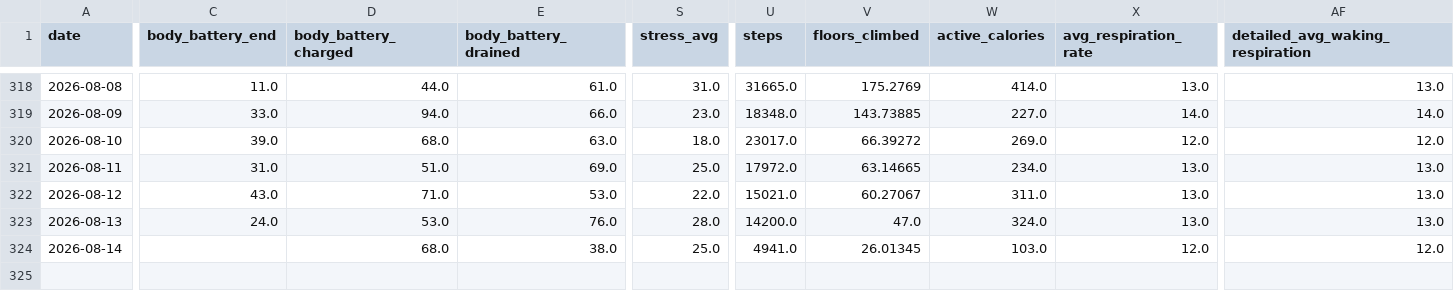
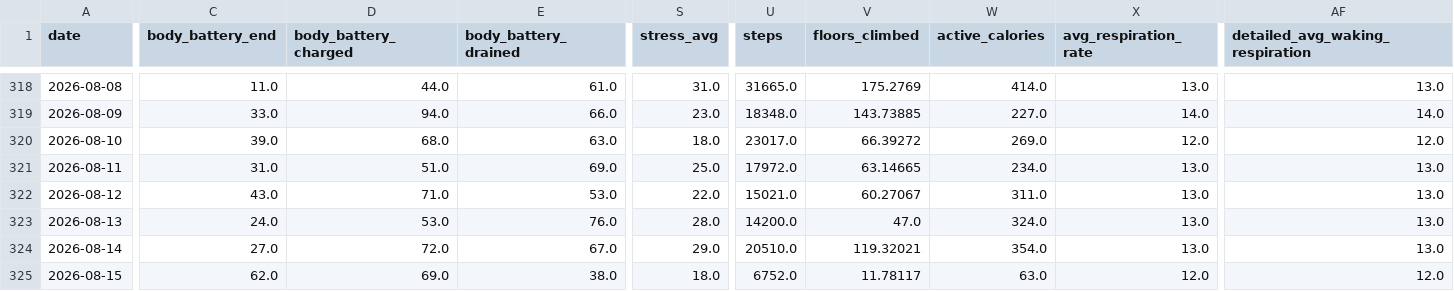
Before and after one commit to sergio-perilla/el_profe, a CSV file: data/health/daily_metrics.csv, drawn as a sheet; only a part is shown, gaps mark what is left out; rows hold the shown columns only; the diff covers the shown part only; the diff names each change by its address in the sheet, - before the commit and + after, or states it on an @@ line.

```diff
--- a/data/health/daily_metrics.csv
+++ b/data/health/daily_metrics.csv
-C324 (body_battery_end): (empty)
+C324 (body_battery_end): 27.0
-D324 (body_battery_charged): 68.0
+D324 (body_battery_charged): 72.0
-E324 (body_battery_drained): 38.0
+E324 (body_battery_drained): 67.0
-S324 (stress_avg): 25.0
+S324 (stress_avg): 29.0
-U324 (steps): 4941.0
+U324 (steps): 20510.0
-V324 (floors_climbed): 26.01345
+V324 (floors_climbed): 119.32021
-W324 (active_calories): 103.0
+W324 (active_calories): 354.0
-X324 (avg_respiration_rate): 12.0
+X324 (avg_respiration_rate): 13.0
-AF324 (detailed_avg_waking_respiration): 12.0
+AF324 (detailed_avg_waking_respiration): 13.0
+row 325: 2026-08-15 | 62.0 | 69.0 | 38.0 | 18.0 | 6752.0 | 11.78117 | 63.0 | 12.0 | 12.0
```
Also changed, not shown: 2 edited cells elsewhere in this file, data/metadata/sync_log.csv, data/physiological/vo2_training_status.csv, 1 other file.
